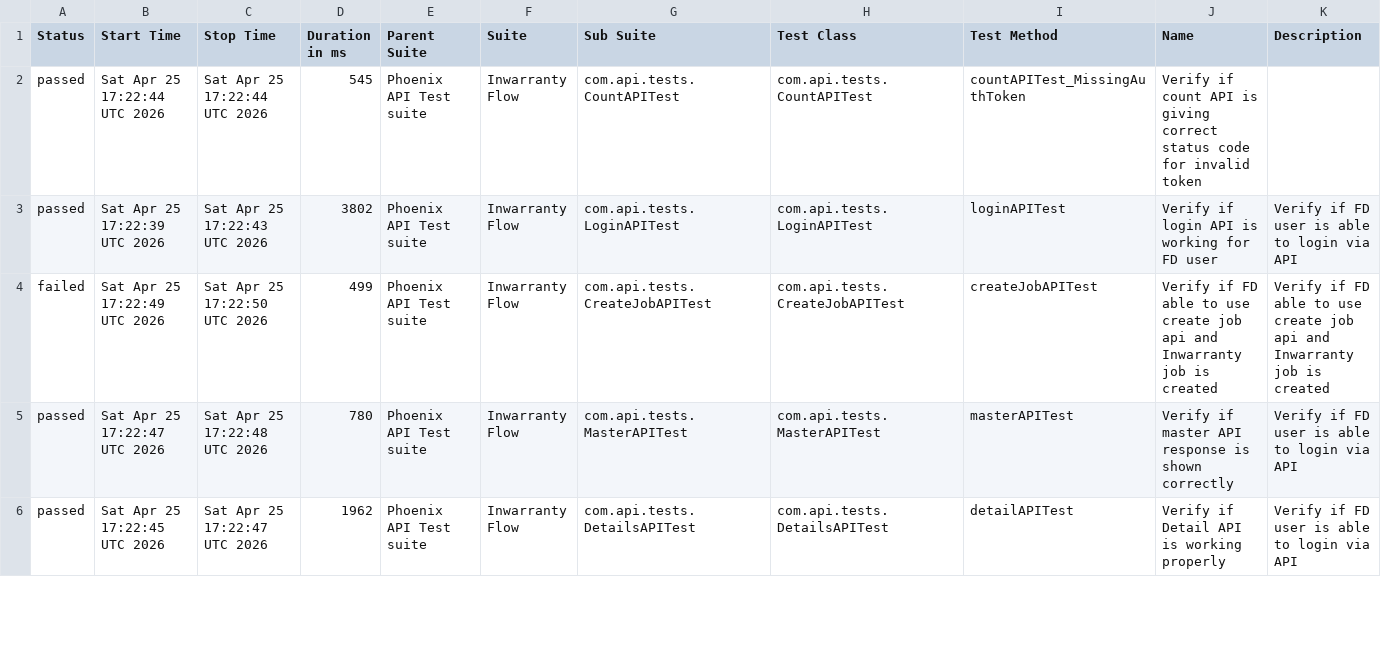
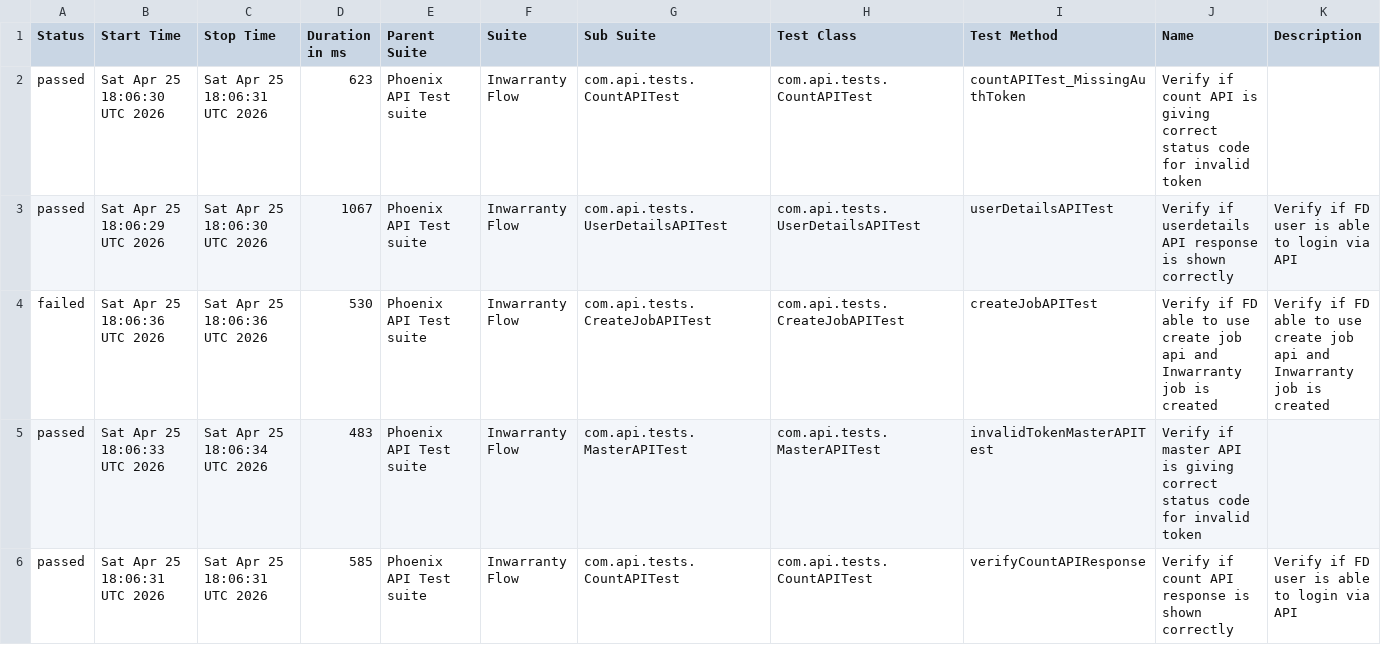
Before and after one commit to tusharS007/PhoenixTestAutomationFramework, a CSV file: data/suites.csv, drawn as a sheet; only a part is shown; the diff covers the shown part only.

```diff
--- a/data/suites.csv
+++ b/data/suites.csv
@@ -1,6 +1,6 @@
 "Status","Start Time","Stop Time","Duration in ms","Parent Suite","Suite","Sub Suite","Test Class","Test Method","Name","Description"
-"passed","Sat Apr 25 17:22:44 UTC 2026","Sat Apr 25 17:22:44 UTC 2026","545","Phoenix API Test suite","Inwarranty Flow","com.api.tests.CountAPITest","com.api.tests.CountAPITest","countAPITest_MissingAuthToken","Verify if count API is giving correct status code for invalid token",""
-"passed","Sat Apr 25 17:22:39 UTC 2026","Sat Apr 25 17:22:43 UTC 2026","3802","Phoenix API Test suite","Inwarranty Flow","com.api.tests.LoginAPITest","com.api.tests.LoginAPITest","loginAPITest","Verify if login API is working for FD user","Verify if FD user is able to login via API"
-"failed","Sat Apr 25 17:22:49 UTC 2026","Sat Apr 25 17:22:50 UTC 2026","499","Phoenix API Test suite","Inwarranty Flow","com.api.tests.CreateJobAPITest","com.api.tests.CreateJobAPITest","createJobAPITest","Verify if FD able to use create job api and Inwarranty job is created","Verify if FD able to use create job api and Inwarranty job is created"
-"passed","Sat Apr 25 17:22:47 UTC 2026","Sat Apr 25 17:22:48 UTC 2026","780","Phoenix API Test suite","Inwarranty Flow","com.api.tests.MasterAPITest","com.api.tests.MasterAPITest","masterAPITest","Verify if master API response is shown correctly","Verify if FD user is able to login via API"
-"passed","Sat Apr 25 17:22:45 UTC 2026","Sat Apr 25 17:22:47 UTC 2026","1962","Phoenix API Test suite","Inwarranty Flow","com.api.tests.DetailsAPITest","com.api.tests.DetailsAPITest","detailAPITest","Verify if Detail API is working properly","Verify if FD user is able to login via API"
+"passed","Sat Apr 25 18:06:30 UTC 2026","Sat Apr 25 18:06:31 UTC 2026","623","Phoenix API Test suite","Inwarranty Flow","com.api.tests.CountAPITest","com.api.tests.CountAPITest","countAPITest_MissingAuthToken","Verify if count API is giving correct status code for invalid token",""
+"passed","Sat Apr 25 18:06:29 UTC 2026","Sat Apr 25 18:06:30 UTC 2026","1067","Phoenix API Test suite","Inwarranty Flow","com.api.tests.UserDetailsAPITest","com.api.tests.UserDetailsAPITest","userDetailsAPITest","Verify if userdetails API response is shown correctly","Verify if FD user is able to login via API"
+"failed","Sat Apr 25 18:06:36 UTC 2026","Sat Apr 25 18:06:36 UTC 2026","530","Phoenix API Test suite","Inwarranty Flow","com.api.tests.CreateJobAPITest","com.api.tests.CreateJobAPITest","createJobAPITest","Verify if FD able to use create job api and Inwarranty job is created","Verify if FD able to use create job api and Inwarranty job is created"
+"passed","Sat Apr 25 18:06:33 UTC 2026","Sat Apr 25 18:06:34 UTC 2026","483","Phoenix API Test suite","Inwarranty Flow","com.api.tests.MasterAPITest","com.api.tests.MasterAPITest","invalidTokenMasterAPITest","Verify if master API is giving correct status code for invalid token",""
+"passed","Sat Apr 25 18:06:31 UTC 2026","Sat Apr 25 18:06:31 UTC 2026","585","Phoenix API Test suite","Inwarranty Flow","com.api.tests.CountAPITest","com.api.tests.CountAPITest","verifyCountAPIResponse","Verify if count API response is shown correctly","Verify if FD user is able to login via API"
```
Also changed, not shown: 22 edited cells elsewhere in this file, data/behaviors.csv, 58 other files.
